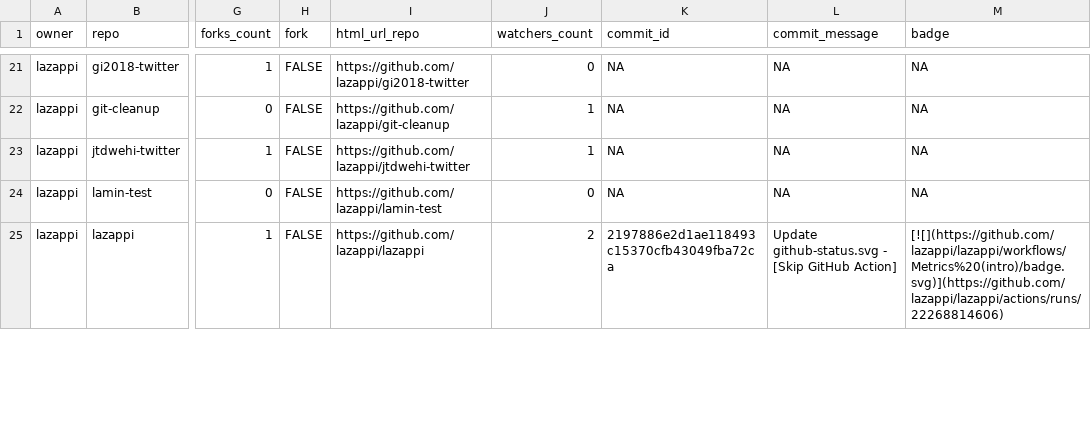
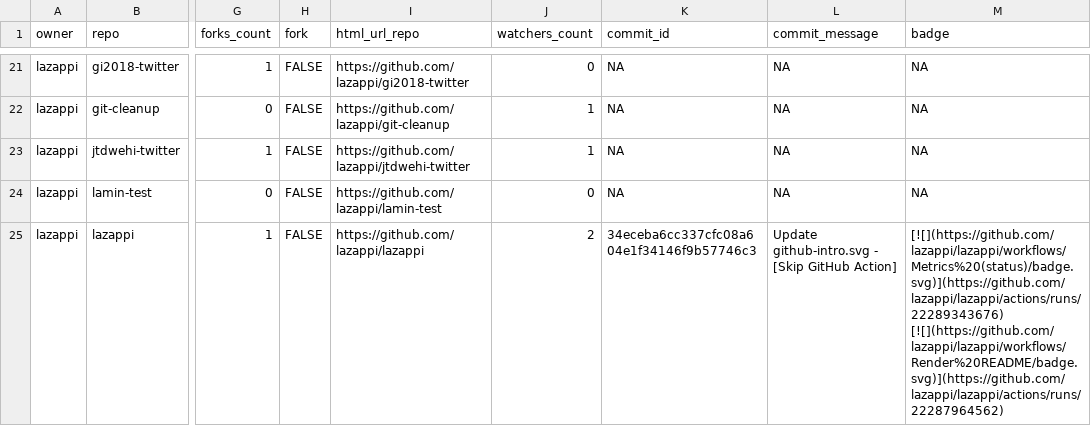
Before and after one commit to lazappi/gh-dashboard, a CSV file: repos.csv, drawn as a sheet; only a part is shown, gaps mark what is left out; the diff covers the shown part only; the diff names each change by its address in the sheet, - before the commit and + after, or states it on an @@ line.

```diff
--- a/repos.csv
+++ b/repos.csv
-K25 (commit_id): 2197886e2d1ae118493c15370cfb43049fba72ca
+K25 (commit_id): 34eceba6cc337cfc08a604e1f34146f9b57746c3
-L25 (commit_message): Update github-status.svg - [Skip…
+L25 (commit_message): Update github-intro.svg - [Skip…
-M25 (badge): [![](https://github.com/lazappi/lazappi/workflows/Metrics%20(intro)/badge.svg)](https://github.com/lazappi/lazappi/actions/runs/22268814606)
+M25 (badge): [![](https://github.com/lazappi/lazappi/workflows/Metrics%20(status)/badge.svg)](https://github.com/lazappi/lazappi/actions/runs/22289343676) [![](https://github.com/lazappi/lazappi/workflows/Render%20README/badge.svg)](https://github.com/lazappi/lazappi/actions/runs/22287964562)
```
Also changed, not shown: 6 edited cells elsewhere in this file, 1 other file.
